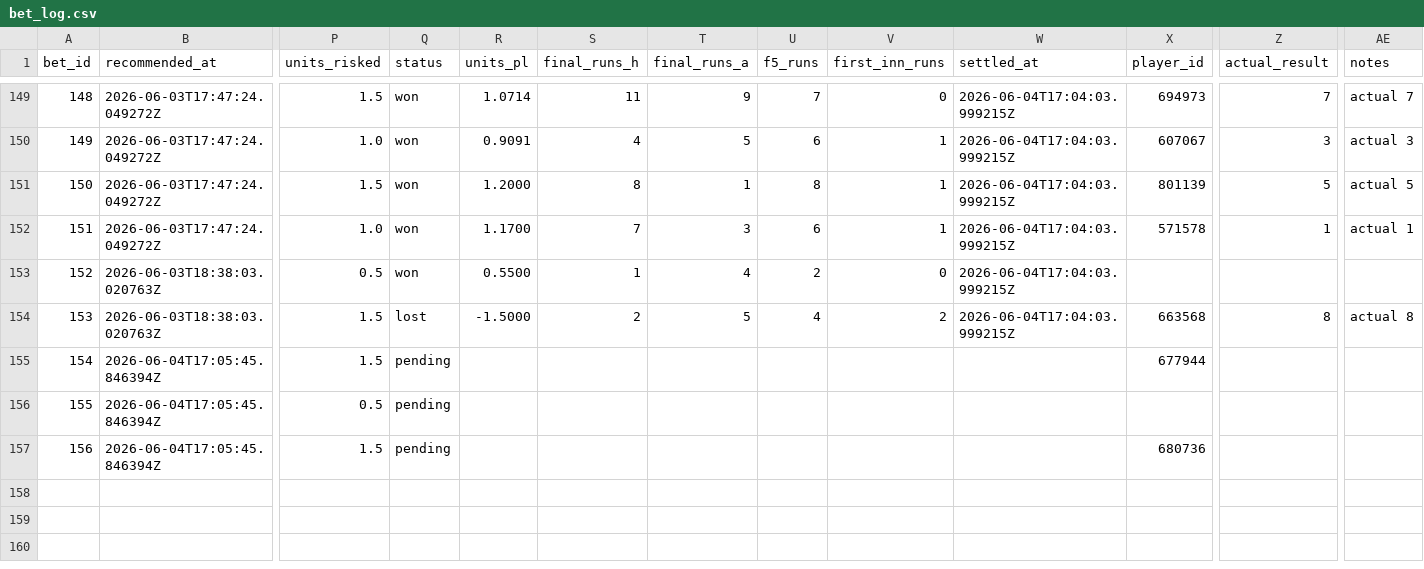
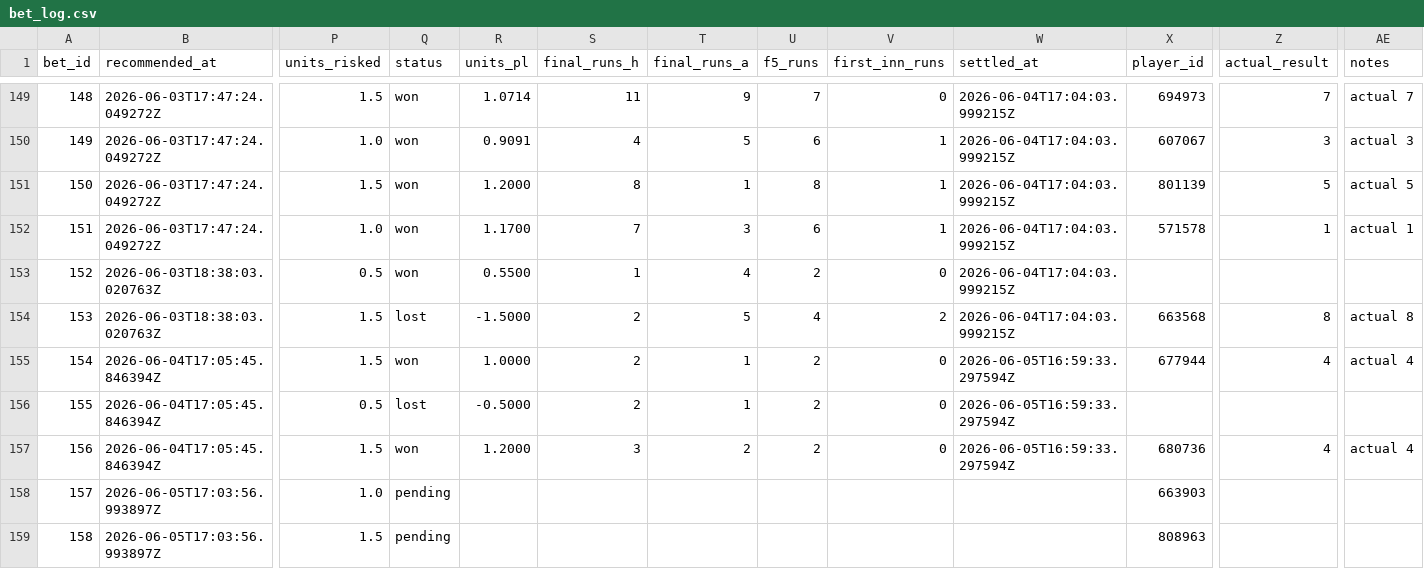
Before and after one commit to Scottguts/mlb-sharp, a CSV file: mlb_data/bet_log.csv, drawn as a sheet; only a part is shown, gaps mark what is left out; rows hold the shown columns only; the diff names each change by its address in the sheet, - before the commit and + after, or states it on an @@ line.

```diff
--- a/mlb_data/bet_log.csv
+++ b/mlb_data/bet_log.csv
-Q155 (status): pending
+Q155 (status): won
-R155 (units_pl): (empty)
+R155 (units_pl): 1.0000
-S155:S156 (final_runs_h): (empty)
+S155:S156 (final_runs_h): 2
-T155:T156 (final_runs_a): (empty)
+T155:T156 (final_runs_a): 1
-U155:U157 (f5_runs): (empty)
+U155:U157 (f5_runs): 2
-V155:V157 (first_inn_runs): (empty)
+V155:V157 (first_inn_runs): 0
-W155:W157 (settled_at): (empty)
+W155:W157 (settled_at): 2026-06-05T16:59:33.297594Z
-Z155 (actual_result): (empty)
+Z155 (actual_result): 4
-AE155 (notes): (empty)
+AE155 (notes): actual 4
-Q156 (status): pending
+Q156 (status): lost
-R156 (units_pl): (empty)
+R156 (units_pl): -0.5000
-Q157 (status): pending
+Q157 (status): won
-R157 (units_pl): (empty)
+R157 (units_pl): 1.2000
-S157 (final_runs_h): (empty)
+S157 (final_runs_h): 3
-T157 (final_runs_a): (empty)
+T157 (final_runs_a): 2
-Z157 (actual_result): (empty)
+Z157 (actual_result): 4
-AE157 (notes): (empty)
+AE157 (notes): actual 4
+row 158: 157 | 2026-06-05T17:03:56.993897Z | 1.0 | pending |  |  |  |  |  |  | 663903
+row 159: 158 | 2026-06-05T17:03:56.993897Z | 1.5 | pending |  |  |  |  |  |  | 808963
```
Also changed, not shown: mlb_data/prop_paper_log.csv, 23 other files.
